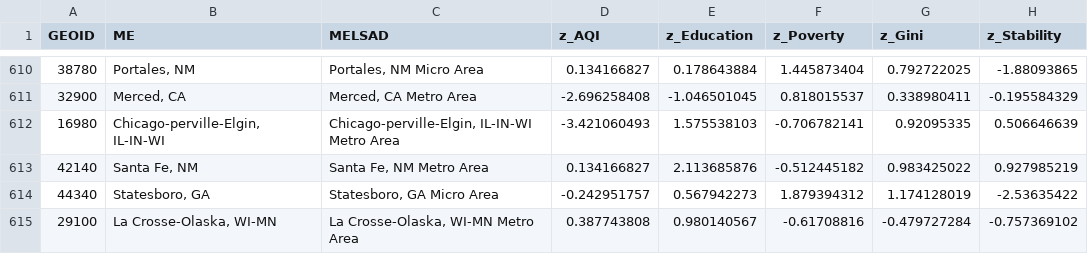
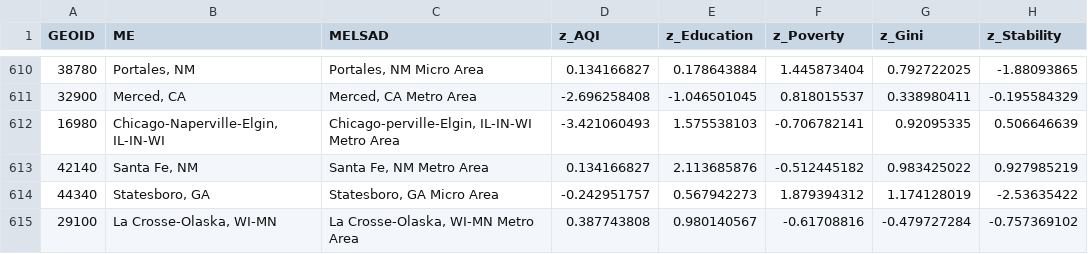
Before and after one commit to clipo/sustainable_communities, a CSV file: data/CommunityData-2015.csv, drawn as a sheet; only a part is shown, gaps mark what is left out; the diff names each change by its address in the sheet, - before the commit and + after, or states it on an @@ line.

Commit message:
updated name for chicago

```diff
--- a/data/CommunityData-2015.csv
+++ b/data/CommunityData-2015.csv
-B612 (ME): Chicago-perville-Elgin, IL-IN-WI
+B612 (ME): Chicago-Naperville-Elgin, IL-IN-WI
```
Also changed, not shown: data/CommunityData-raw-2015.csv.
